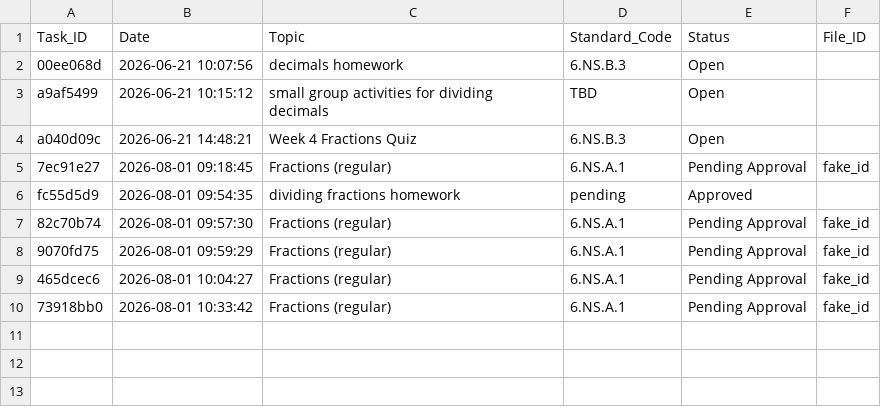
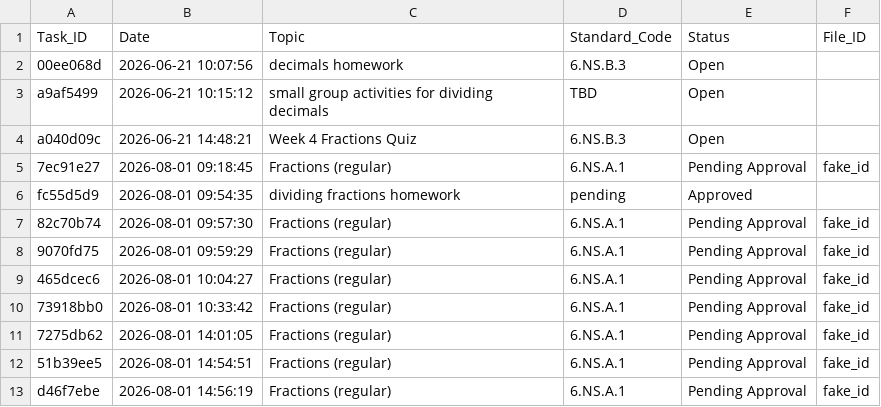
Before and after one commit to JimmyCII/nova-teachingassistant, a CSV file: docs/00_Inbox_from_Karrie/Nova_Request_Log.csv, drawn as a sheet.

```diff
--- a/docs/00_Inbox_from_Karrie/Nova_Request_Log.csv
+++ b/docs/00_Inbox_from_Karrie/Nova_Request_Log.csv
@@ -10 +10,4 @@ fc55d5d9,2026-08-01 09:54:35,dividing fractions homework,pending,Approved,
 73918bb0,2026-08-01 10:33:42,Fractions (regular),6.NS.A.1,Pending Approval,fake_id
+7275db62,2026-08-01 14:01:05,Fractions (regular),6.NS.A.1,Pending Approval,fake_id
+51b39ee5,2026-08-01 14:54:51,Fractions (regular),6.NS.A.1,Pending Approval,fake_id
+d46f7ebe,2026-08-01 14:56:19,Fractions (regular),6.NS.A.1,Pending Approval,fake_id
```
Also changed, not shown: 1 other file.
